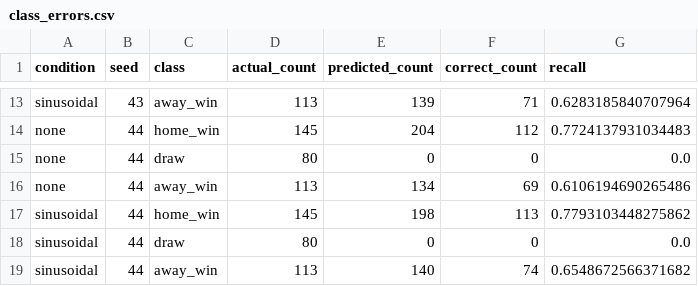
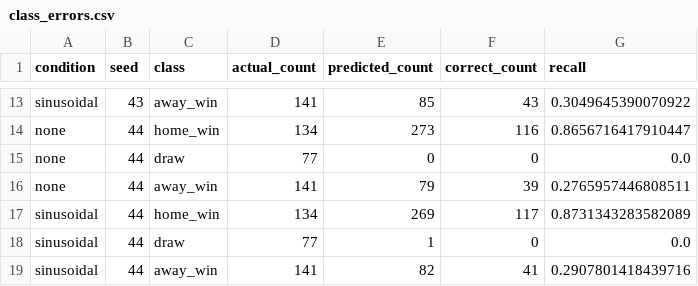
Before and after one commit to DaraHeaphy/AdvancedAIProject, a CSV file: results/class_errors.csv, drawn as a sheet; only a part is shown, gaps mark what is left out; the diff covers the shown part only; the diff names each change by its address in the sheet, - before the commit and + after, or states it on an @@ line.

```diff
--- a/results/class_errors.csv
+++ b/results/class_errors.csv
-D13 (actual_count): 113
+D13 (actual_count): 141
-E13 (predicted_count): 139
+E13 (predicted_count): 85
-F13 (correct_count): 71
+F13 (correct_count): 43
-G13 (recall): 0.6283185840707964
+G13 (recall): 0.3049645390070922
-D14 (actual_count): 145
+D14 (actual_count): 134
-E14 (predicted_count): 204
+E14 (predicted_count): 273
-F14 (correct_count): 112
+F14 (correct_count): 116
-G14 (recall): 0.7724137931034483
+G14 (recall): 0.8656716417910447
-D15 (actual_count): 80
+D15 (actual_count): 77
-D16 (actual_count): 113
+D16 (actual_count): 141
-E16 (predicted_count): 134
+E16 (predicted_count): 79
-F16 (correct_count): 69
+F16 (correct_count): 39
-G16 (recall): 0.6106194690265486
+G16 (recall): 0.2765957446808511
-D17 (actual_count): 145
+D17 (actual_count): 134
-E17 (predicted_count): 198
+E17 (predicted_count): 269
-F17 (correct_count): 113
+F17 (correct_count): 117
-G17 (recall): 0.7793103448275862
+G17 (recall): 0.8731343283582089
-D18 (actual_count): 80
+D18 (actual_count): 77
-E18 (predicted_count): 0
+E18 (predicted_count): 1
-D19 (actual_count): 113
+D19 (actual_count): 141
-E19 (predicted_count): 140
+E19 (predicted_count): 82
-F19 (correct_count): 74
+F19 (correct_count): 41
-G19 (recall): 0.6548672566371682
+G19 (recall): 0.2907801418439716
```
Also changed, not shown: 32 edited cells elsewhere in this file, results/individual_runs.csv, 11 other files.
